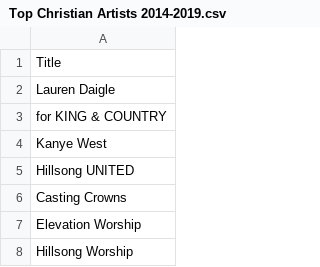
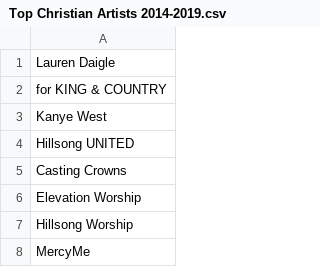
Before and after one commit to jhl272/ORIE-4740, a CSV file: Top Christian Artists 2014-2019.csv, drawn as a sheet; only a part is shown; the shorter side is filled out with more unchanged rows.

Commit message:
Update Top Christian Artists 2014-2019.csv

```diff
--- a/Top Christian Artists 2014-2019.csv
+++ b/Top Christian Artists 2014-2019.csv
@@ -1,2 +1 @@
-Title
 Lauren Daigle
```
